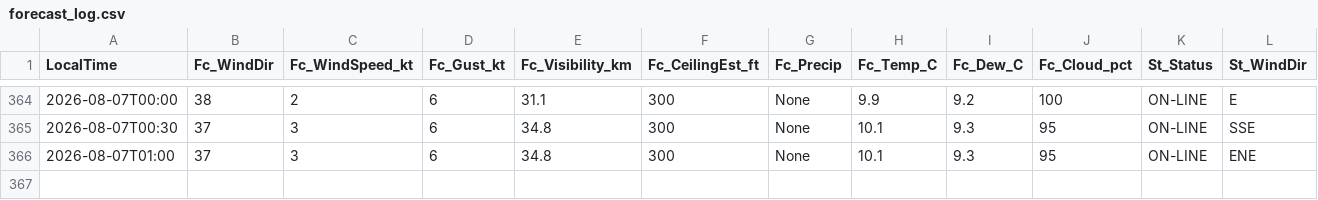
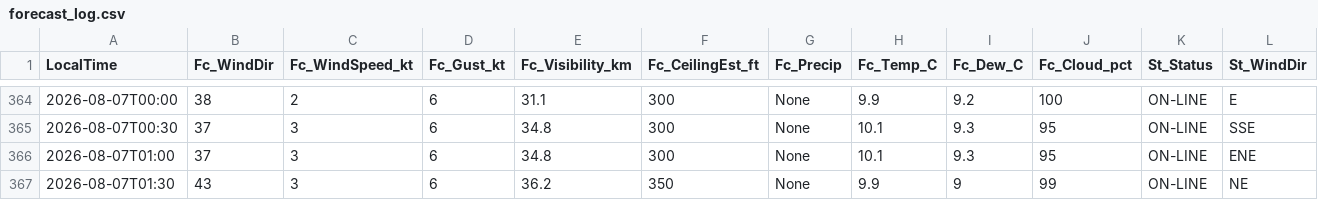
Before and after one commit to JuniorJoseph1981/FASX-Weather, a CSV file: data/forecast_log.csv, drawn as a sheet; only a part is shown, gaps mark what is left out; rows hold the shown columns only; the diff names each change by its address in the sheet, - before the commit and + after, or states it on an @@ line.

Commit message:
Log forecast 2026-08-07T01:30 (station)

```diff
--- a/data/forecast_log.csv
+++ b/data/forecast_log.csv
+row 367: 2026-08-07T01:30 | 43 | 3 | 6 | 36.2 | 350 | None | 9.9 | 9 | 99 | ON-LINE | NE
```
